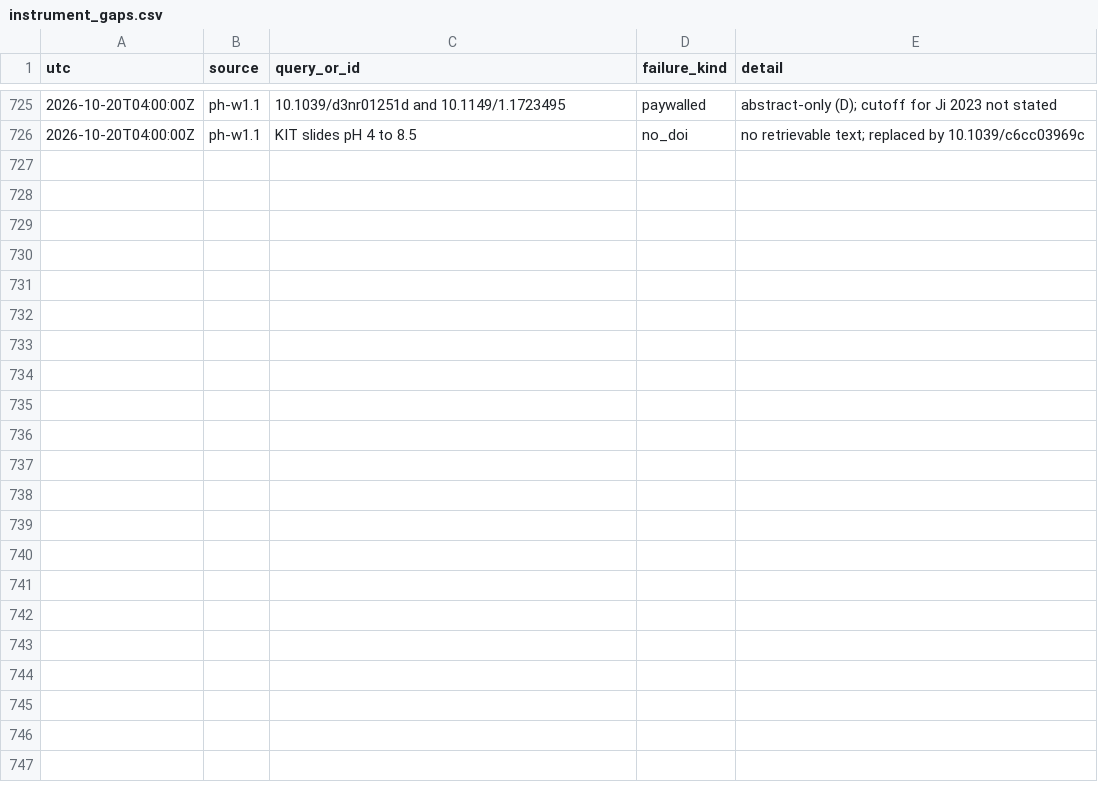
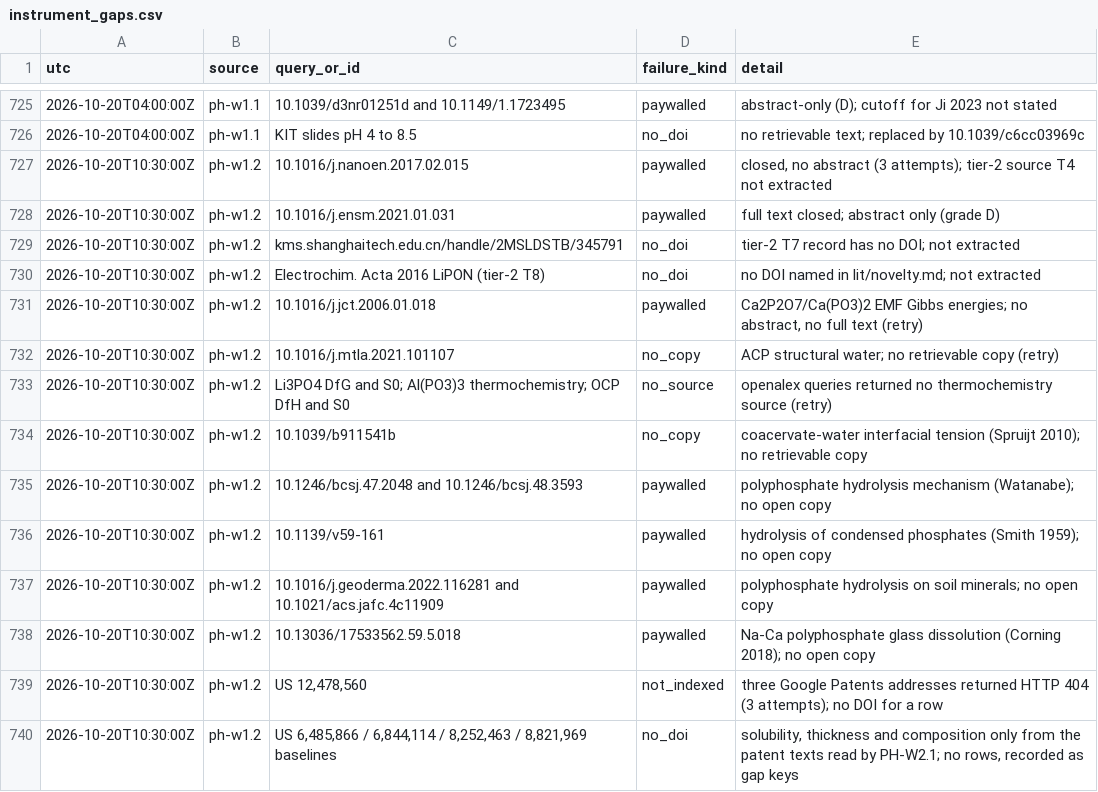
Before and after one commit to pa1aash/nacre-shell, a CSV file: lit/instrument_gaps.csv, drawn as a sheet; only a part is shown, gaps mark what is left out.

Commit message:
lit(p0): tier-2 rows, phosphate coverage file, 185 post-cp3 phosphate and route-layer keys (PH-W1.2)
76 evidence rows (threads T-S and T-T), parameter keys added only (added_in P0-W1.PH-W1.2), SI table regenerated, ledger records for merge and params.

```diff
--- a/lit/instrument_gaps.csv
+++ b/lit/instrument_gaps.csv
@@ -726 +726,15 @@ utc,source,query_or_id,failure_kind,detail
 2026-10-20T04:00:00Z,ph-w1.1,KIT slides pH 4 to 8.5,no_doi,no retrievable text; replaced by 10.1039/c6cc03969c
+2026-10-20T10:30:00Z,ph-w1.2,10.1016/j.nanoen.2017.02.015,paywalled,"closed, no abstract (3 attempts); tier-2 source T4 not extracted"
+2026-10-20T10:30:00Z,ph-w1.2,10.1016/j.ensm.2021.01.031,paywalled,full text closed; abstract only (grade D)
+2026-10-20T10:30:00Z,ph-w1.2,kms.shanghaitech.edu.cn/handle/2MSLDSTB/345791,no_doi,tier-2 T7 record has no DOI; not extracted
+2026-10-20T10:30:00Z,ph-w1.2,Electrochim. Acta 2016 LiPON (tier-2 T8),no_doi,no DOI named in lit/novelty.md; not extracted
+2026-10-20T10:30:00Z,ph-w1.2,10.1016/j.jct.2006.01.018,paywalled,"Ca2P2O7/Ca(PO3)2 EMF Gibbs energies; no abstract, no full text (retry)"
+2026-10-20T10:30:00Z,ph-w1.2,10.1016/j.mtla.2021.101107,no_copy,ACP structural water; no retrievable copy (retry)
+2026-10-20T10:30:00Z,ph-w1.2,Li3PO4 DfG and S0; Al(PO3)3 thermochemistry; OCP DfH and S0,no_source,openalex queries returned no thermochemistry source (retry)
+2026-10-20T10:30:00Z,ph-w1.2,10.1039/b911541b,no_copy,coacervate-water interfacial tension (Spruijt 2010); no retrievable copy
+2026-10-20T10:30:00Z,ph-w1.2,10.1246/bcsj.47.2048 and 10.1246/bcsj.48.3593,paywalled,polyphosphate hydrolysis mechanism (Watanabe); no open copy
+2026-10-20T10:30:00Z,ph-w1.2,10.1139/v59-161,paywalled,hydrolysis of condensed phosphates (Smith 1959); no open copy
+2026-10-20T10:30:00Z,ph-w1.2,10.1016/j.geoderma.2022.116281 and 10.1021/acs.jafc.4c11909,paywalled,polyphosphate hydrolysis on soil minerals; no open copy
+2026-10-20T10:30:00Z,ph-w1.2,10.13036/17533562.59.5.018,paywalled,Na-Ca polyphosphate glass dissolution (Corning 2018); no open copy
+2026-10-20T10:30:00Z,ph-w1.2,"US 12,478,560",not_indexed,"three Google Patents addresses returned HTTP 404 (3 attempts); no DOI for a row"
+2026-10-20T10:30:00Z,ph-w1.2,"US 6,485,866 / 6,844,114 / 8,252,463 / 8,821,969 baselines",no_doi,"solubility, thickness and composition only from the patent texts read by PH-W2.1; no rows, recorded as gap keys"
```
Also changed, not shown: lit/corpus/si_table/params_table_dois.csv, 24 other files.
